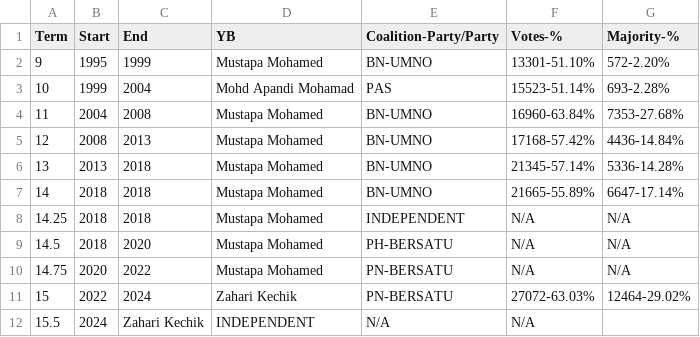
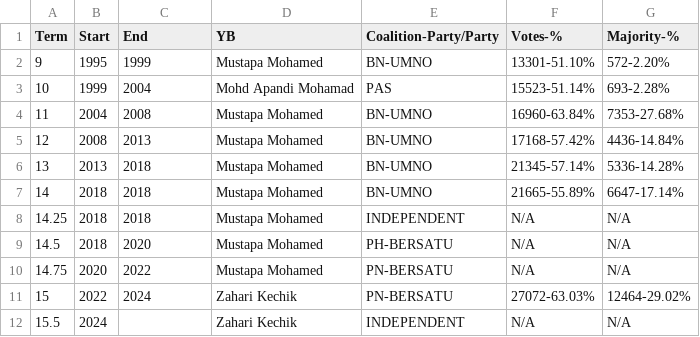
Before and after one commit to Honyanleong/Ec-Map, a CSV file: P030 Jeli/P030_History.csv, drawn as a sheet.

Commit message:
Update P030_History.csv

```diff
--- a/P030 Jeli/P030_History.csv
+++ b/P030 Jeli/P030_History.csv
@@ -11,2 +11,2 @@ Term,Start,End,YB,Coalition-Party/Party,Votes-%,Majority-%
 15,2022,2024,Zahari Kechik,PN-BERSATU,27072-63.03%,12464-29.02%
-15.5,2024,Zahari Kechik,INDEPENDENT,N/A,N/A
+15.5,2024,,Zahari Kechik,INDEPENDENT,N/A,N/A
```
